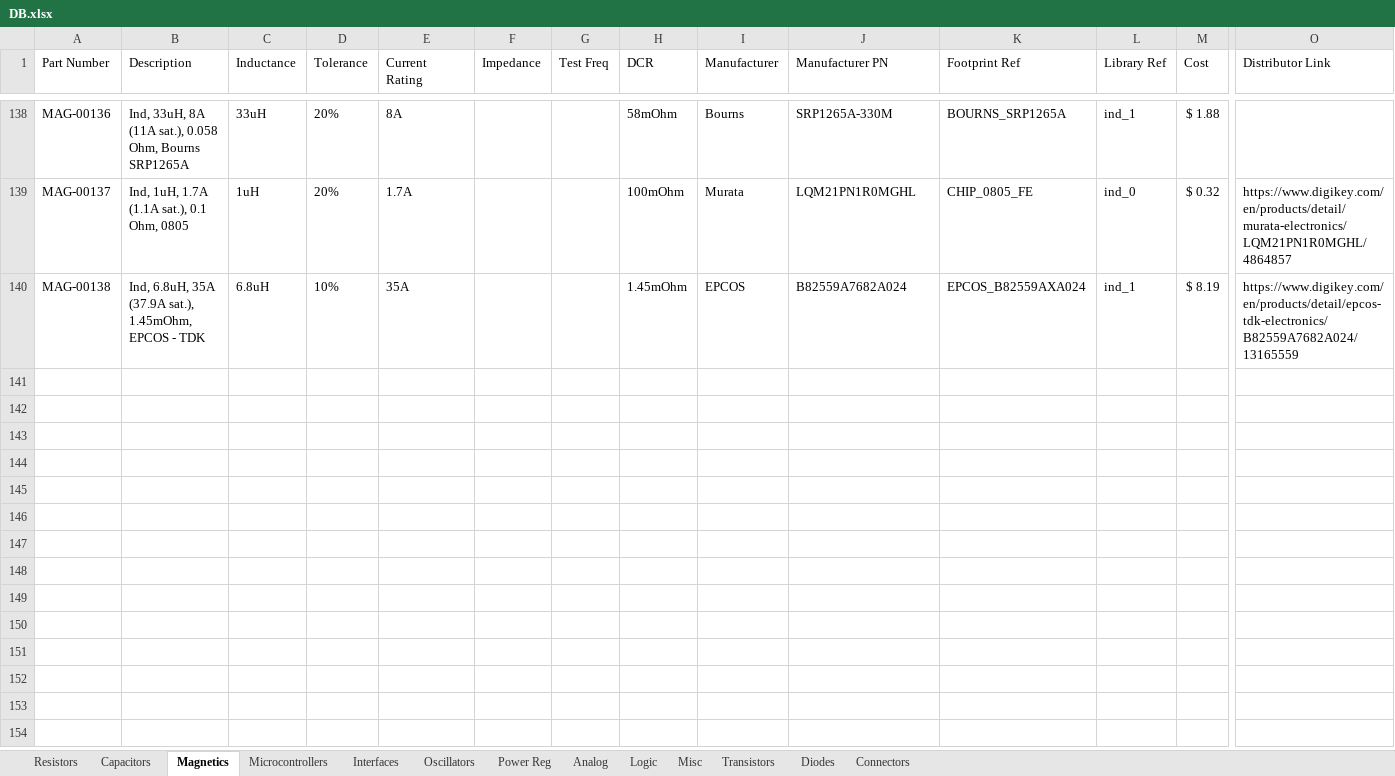
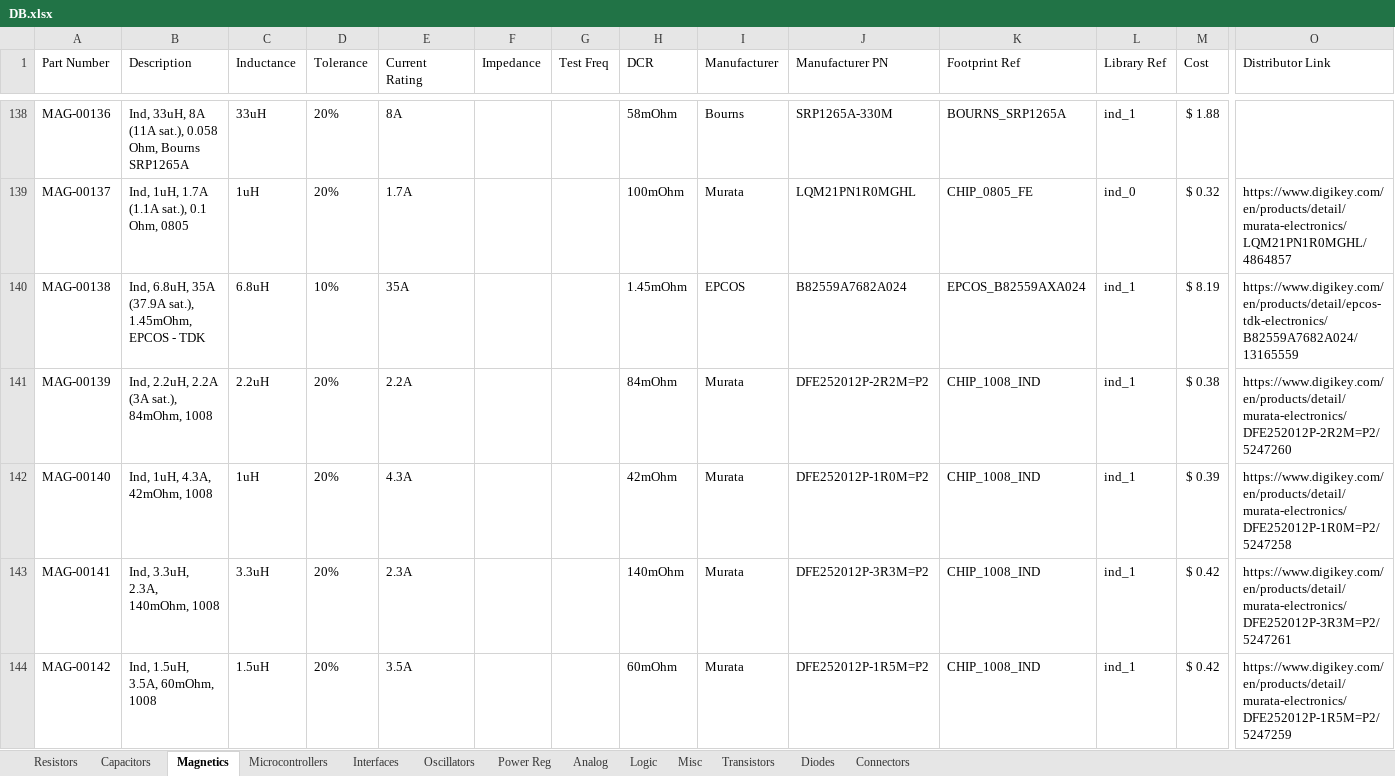
Before and after one commit to CWRUbotix/CWRUbotix_Altium_Library, an Excel workbook: DB.xlsx, sheet Magnetics, drawn as a sheet; only a part is shown, gaps mark what is left out; values as stored, in another font and other column widths than the file's, no borders; rows hold the shown columns only; the diff names each change by its address in the sheet, - before the commit and + after, or states it on an @@ line.

Commit message:
Fix Capacitor library errors, add a few nice 1008 power inductors

```diff
--- a/DB.xlsx (sheet Magnetics)
+++ b/DB.xlsx (sheet Magnetics)
+row 141: MAG-00139 | Ind, 2.2uH, 2.2A (3A sat.), 84mOhm, 1008 | 2.2uH | 20% | 2.2A |  |  | 84mOhm | Murata | DFE252012P-2R2M=P2 | CHIP_1008_IND | ind_1 | $ 0.38 | https://www.digikey.com/en/products/detail/murata-electronics/DFE252012P-2R2M=P2/5247260
+row 142: MAG-00140 | Ind, 1uH, 4.3A, 42mOhm, 1008 | 1uH | 20% | 4.3A |  |  | 42mOhm | Murata | DFE252012P-1R0M=P2 | CHIP_1008_IND | ind_1 | $ 0.39 | https://www.digikey.com/en/products/detail/murata-electronics/DFE252012P-1R0M=P2/5247258
+row 143: MAG-00141 | Ind, 3.3uH, 2.3A, 140mOhm, 1008 | 3.3uH | 20% | 2.3A |  |  | 140mOhm | Murata | DFE252012P-3R3M=P2 | CHIP_1008_IND | ind_1 | $ 0.42 | https://www.digikey.com/en/products/detail/murata-electronics/DFE252012P-3R3M=P2/5247261
+row 144: MAG-00142 | Ind, 1.5uH, 3.5A, 60mOhm, 1008 | 1.5uH | 20% | 3.5A |  |  | 60mOhm | Murata | DFE252012P-1R5M=P2 | CHIP_1008_IND | ind_1 | $ 0.42 | https://www.digikey.com/en/products/detail/murata-electronics/DFE252012P-1R5M=P2/5247259
```
Also changed, not shown: sheet Capacitors, 6 other files.
